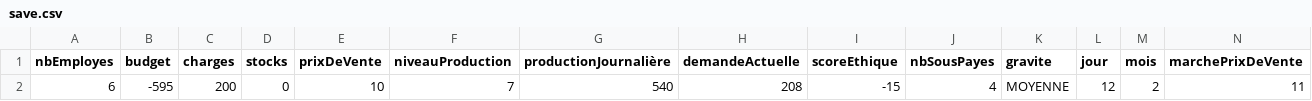
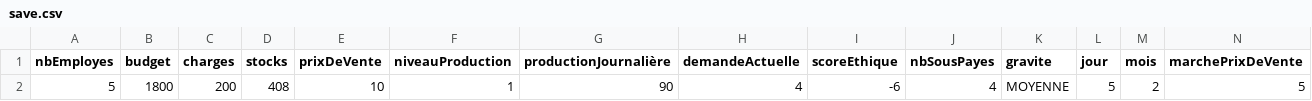
Before and after one commit to WawanNBe/Sudo-Capitalism, a CSV file: extensions/config/save.csv, drawn as a sheet; only a part is shown; removed rows and columns are numbered as before the commit, all else as after; rows hold the shown columns only; the diff names each change by its address in the sheet, - before the commit and + after, or states it on an @@ line.

```diff
--- a/extensions/config/save.csv
+++ b/extensions/config/save.csv
-row 2: 6 | -595 | 200 | 0 | 10 | 7 | 540 | 208 | -15 | 4 | MOYENNE | 12 | 2 | 11
+row 2: 5 | 1800 | 200 | 408 | 10 | 1 | 90 | 4 | -6 | 4 | MOYENNE | 5 | 2 | 5
```
Also changed, not shown: 1 other file.
